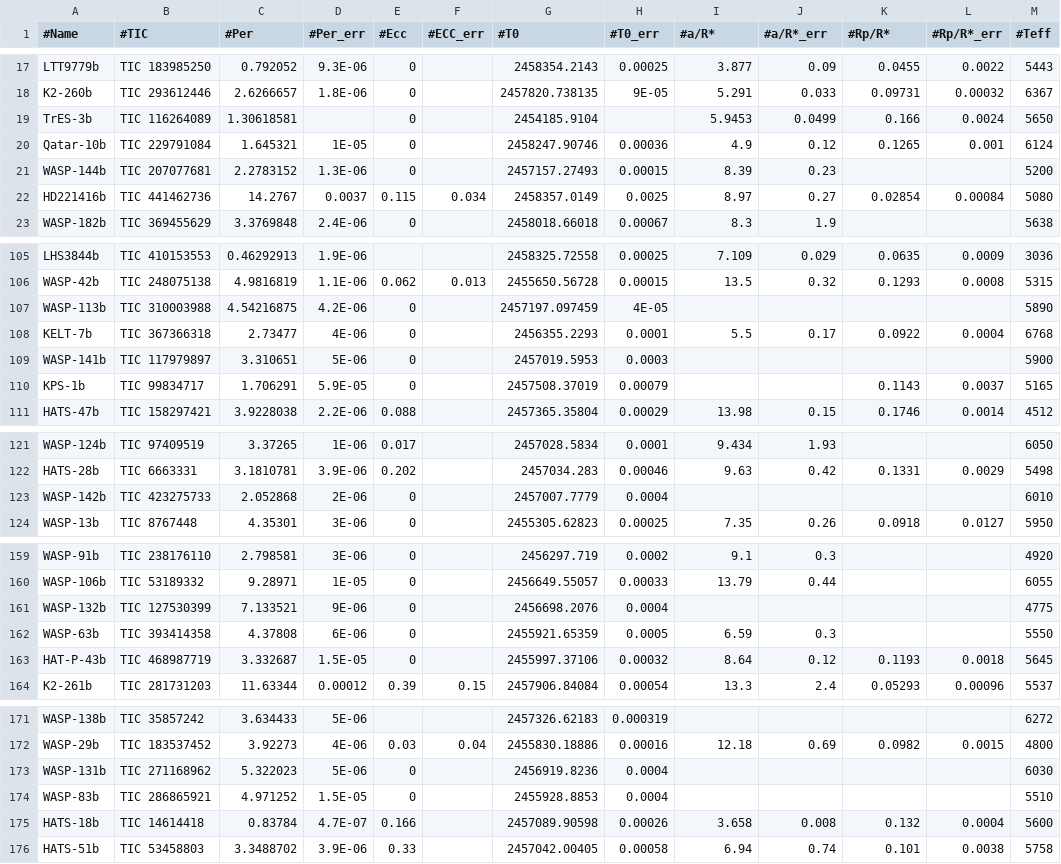
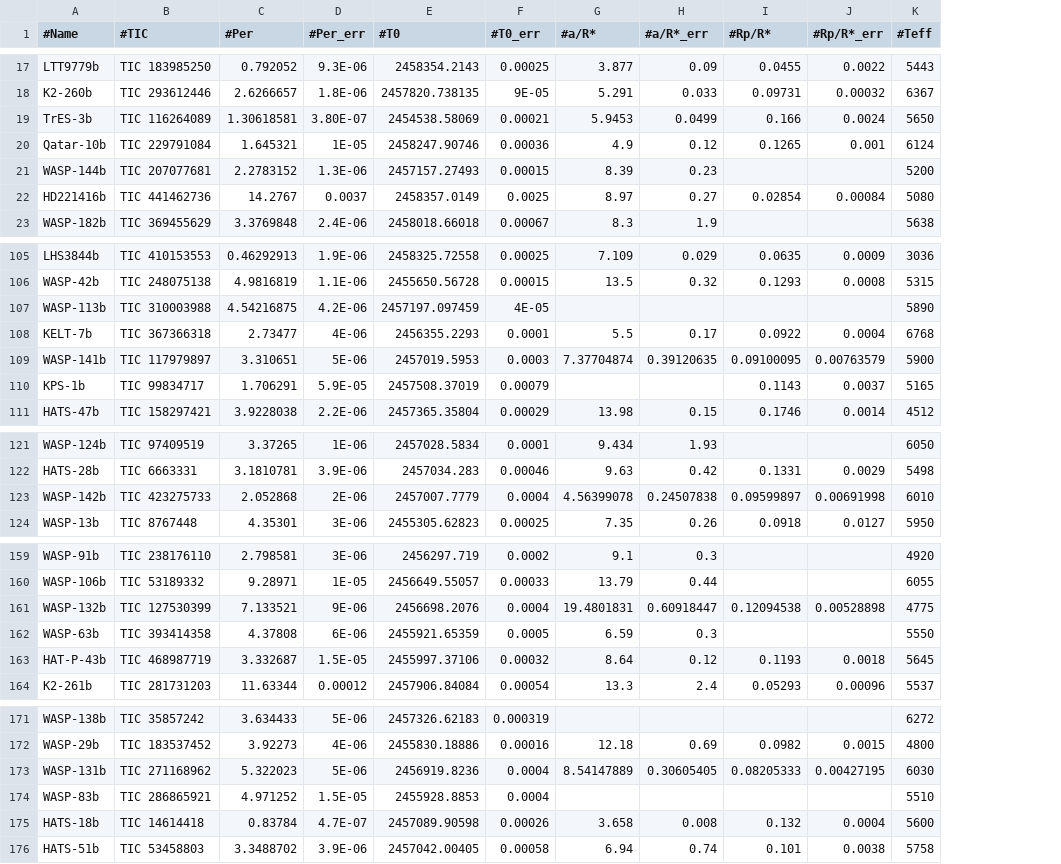
Before and after one commit to Jayshil/ld-project-updated, a CSV file: Data/lit_data.csv, drawn as a sheet; only a part is shown, gaps mark what is left out; removed rows and columns are numbered as before the commit, all else as after; the diff covers the shown part only; the diff names each change by its address in the sheet, - before the commit and + after, or states it on an @@ line.

```diff
--- a/Data/lit_data.csv
+++ b/Data/lit_data.csv
-column E (#Ecc), rows 17-23: 0 | 0 | 0 | 0 | 0 | 0.115 | 0; rows 106-111: 0.062 | 0 | 0 | 0 | 0 | 0.088; rows 121-124: 0.017 | 0.202 | 0 | 0; rows 159-164: 0 | 0 | 0 | 0 | 0 | 0.39; rows 172-176: 0.03 | 0 | 0 | 0.166 | 0.33
-column F (#ECC_err), row 22: 0.034; row 106: 0.013; row 164: 0.15; row 172: 0.04
-D19 (#Per_err): (empty)
+D19 (#Per_err): 3.80E-07
-E19 (#T0): 2454185.9104
+E19 (#T0): 2454538.58069
-F19 (#T0_err): (empty)
+F19 (#T0_err): 0.00021
-G109 (#a/R*): (empty)
+G109 (#a/R*): 7.37704874
-H109 (#a/R*_err): (empty)
+H109 (#a/R*_err): 0.39120635
-I109 (#Rp/R*): (empty)
+I109 (#Rp/R*): 0.09100095
-J109 (#Rp/R*_err): (empty)
+J109 (#Rp/R*_err): 0.00763579
-G123 (#a/R*): (empty)
+G123 (#a/R*): 4.56399078
-H123 (#a/R*_err): (empty)
+H123 (#a/R*_err): 0.24507838
-I123 (#Rp/R*): (empty)
+I123 (#Rp/R*): 0.09599897
-J123 (#Rp/R*_err): (empty)
+J123 (#Rp/R*_err): 0.00691998
-G161 (#a/R*): (empty)
+G161 (#a/R*): 19.4801831
-H161 (#a/R*_err): (empty)
+H161 (#a/R*_err): 0.60918447
-I161 (#Rp/R*): (empty)
+I161 (#Rp/R*): 0.12094538
-J161 (#Rp/R*_err): (empty)
+J161 (#Rp/R*_err): 0.00528898
-G173 (#a/R*): (empty)
+G173 (#a/R*): 8.54147889
-H173 (#a/R*_err): (empty)
+H173 (#a/R*_err): 0.30605405
-I173 (#Rp/R*): (empty)
+I173 (#Rp/R*): 0.08205333
-J173 (#Rp/R*_err): (empty)
+J173 (#Rp/R*_err): 0.00427195
```
Also changed, not shown: 28 edited cells elsewhere in this file.
